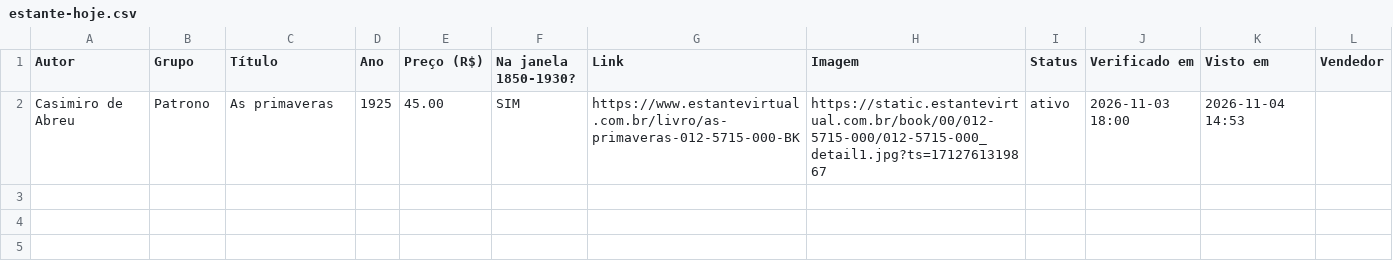
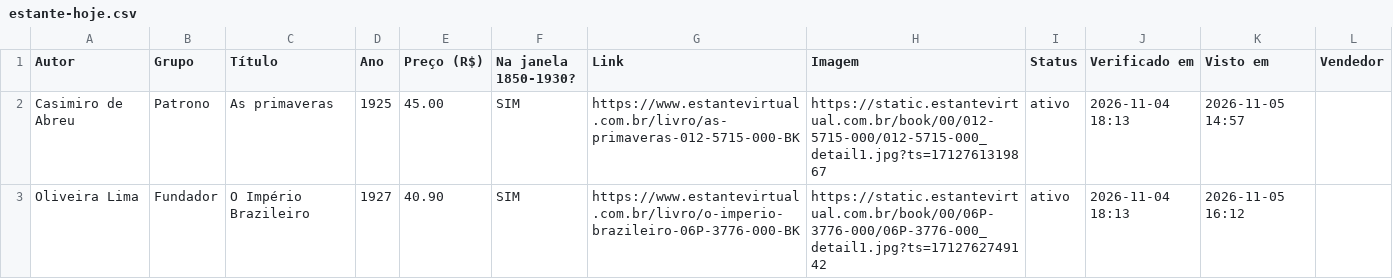
Before and after one commit to feliperibeirobittencourt/clio-radar, a CSV file: raw/estante-hoje.csv, drawn as a sheet.

```diff
--- a/raw/estante-hoje.csv
+++ b/raw/estante-hoje.csv
@@ -1,2 +1,3 @@
 Autor,Grupo,Título,Ano,Preço (R$),Na janela 1850-1930?,Link,Imagem,Status,Verificado em,Visto em,Vendedor
-Casimiro de Abreu,Patrono,As primaveras,1925,45.00,SIM,https://www.estantevirtual.com.br/livro/as-primaveras-012-5715-000-BK,https://static.estantevirtual.com.br/book/00/012-5715-000/012-5715-000_detail1.jpg?ts=1712761319867,ativo,2026-11-03 18:00,2026-11-04 14:53,
+Casimiro de Abreu,Patrono,As primaveras,1925,45.00,SIM,https://www.estantevirtual.com.br/livro/as-primaveras-012-5715-000-BK,https://static.estantevirtual.com.br/book/00/012-5715-000/012-5715-000_detail1.jpg?ts=1712761319867,ativo,2026-11-04 18:13,2026-11-05 14:57,
+Oliveira Lima,Fundador,O Império Brazileiro,1927,40.90,SIM,https://www.estantevirtual.com.br/livro/o-imperio-brazileiro-06P-3776-000-BK,https://static.estantevirtual.com.br/book/00/06P-3776-000/06P-3776-000_detail1.jpg?ts=1712762749142,ativo,2026-11-04 18:13,2026-11-05 16:12,
```
Also changed, not shown: 1 other file.
